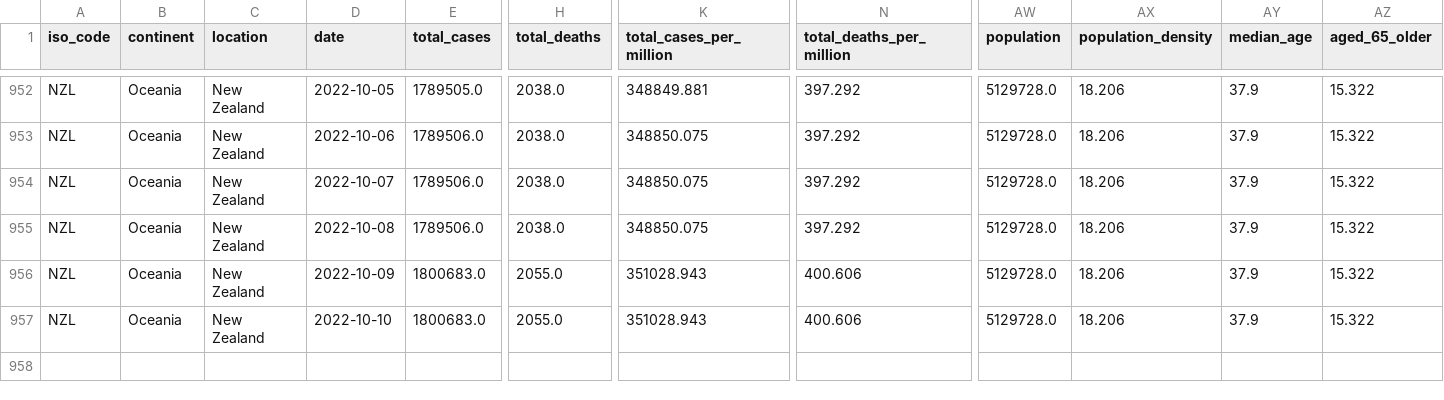
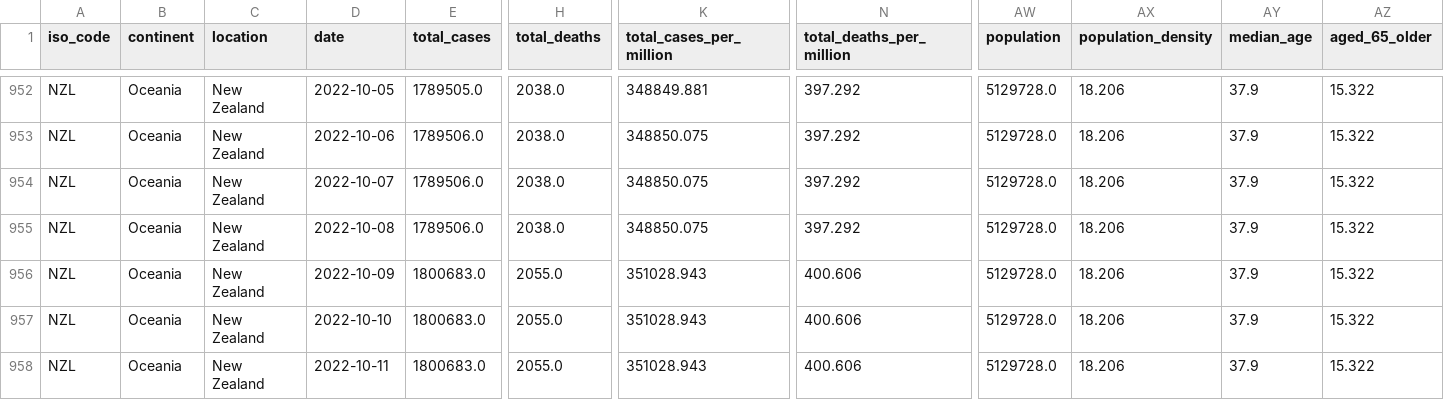
Before and after one commit to Staz/nz-covid19-data, a CSV file: data/owid/owid-covid-data-nz.csv, drawn as a sheet; only a part is shown, gaps mark what is left out; rows hold the shown columns only; the diff names each change by its address in the sheet, - before the commit and + after, or states it on an @@ line.

Commit message:
Flat: latest data (2022-10-13T01:02:31.163Z) {   "date": "2022-10-13T01:02:31.163Z",   "files": [     {       "name": "data/owid/owid-covid-data-nz.csv",       "deltaBytes": 201,       "source": "https://covid.ourworldindata.org/data/owid-covid-data.csv"     }   ] }

```diff
--- a/data/owid/owid-covid-data-nz.csv
+++ b/data/owid/owid-covid-data-nz.csv
+row 958: NZL | Oceania | New Zealand | 2022-10-11 | 1800683.0 | 2055.0 | 351028.943 | 400.606 | 5129728.0 | 18.206 | 37.9 | 15.322
```
